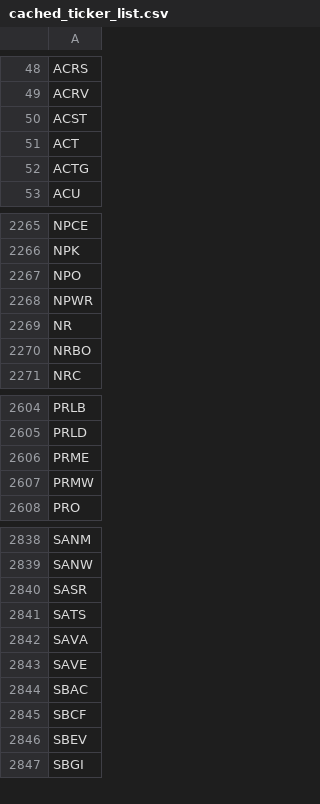
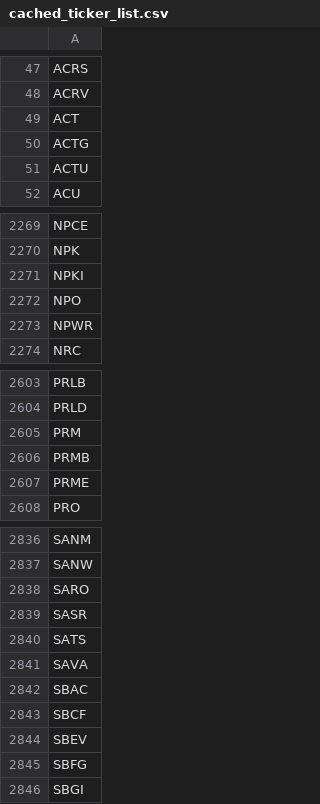
Before and after one commit to greenmtnboy/py-portfolio-index, a CSV file: py_portfolio_index/bin/cached_ticker_list.csv, drawn as a sheet; only a part is shown, gaps mark what is left out; removed rows and columns are numbered as before the commit, all else as after; the diff covers the shown part only; the diff names each change by its address in the sheet, - before the commit and + after, or states it on an @@ line.

```diff
--- a/py_portfolio_index/bin/cached_ticker_list.csv
+++ b/py_portfolio_index/bin/cached_ticker_list.csv
-row 50: ACST
+row 51: ACTU
+row 2271: NPKI
-row 2269: NR
-row 2270: NRBO
+row 2605: PRM
+row 2606: PRMB
-row 2607: PRMW
+row 2838: SARO
-row 2843: SAVE
+row 2845: SBFG
```
Also changed, not shown: 59 added rows, 74 removed rows and 6 edited cells elsewhere in this file, 44 other files.
